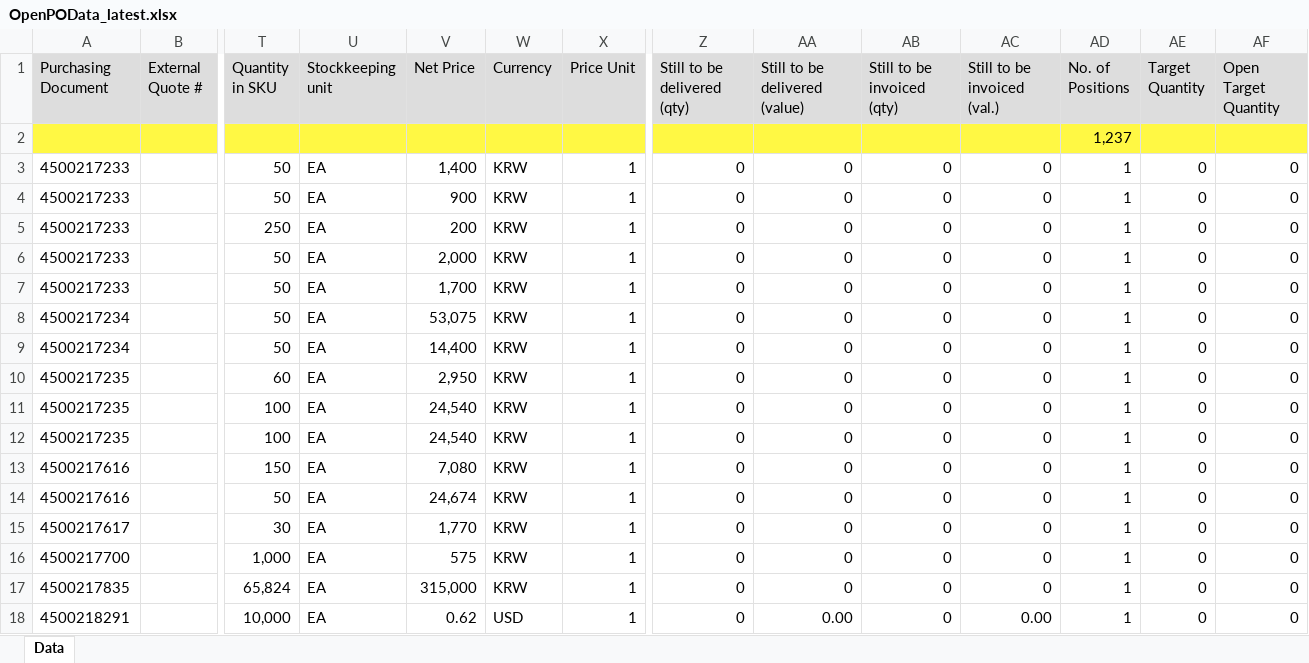
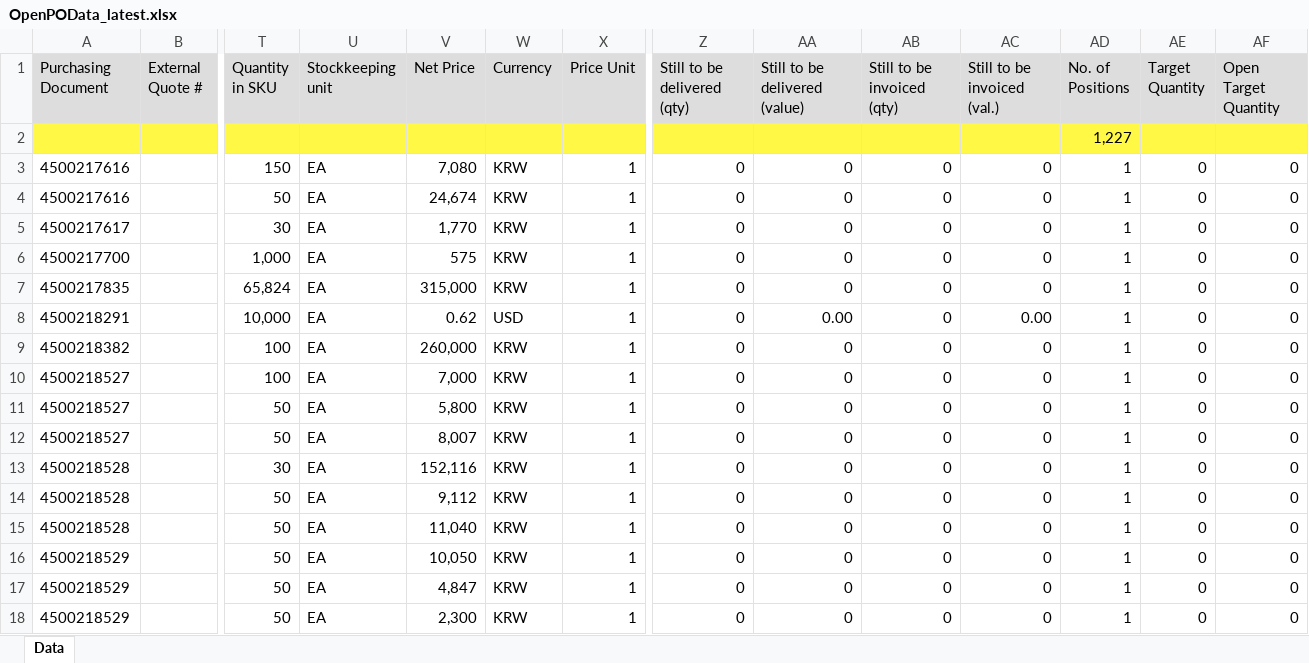
Before and after one commit to wjdwlals9545-arch/pbk-warehouse, an Excel workbook: public/data/OpenPOData_latest.xlsx, sheet Data, drawn as a sheet; only a part is shown, gaps mark what is left out; the shorter side is filled out with more unchanged rows; values as stored, in another font and other column widths than the file's, no borders; charts and pictures not drawn; rows hold the shown columns only; the diff names each change by its address in the sheet, - before the commit and + after, or states it on an @@ line.

Commit message:
Auto-update OpenPOData (2026-03-20 09:02)

```diff
--- a/public/data/OpenPOData_latest.xlsx (sheet Data)
+++ b/public/data/OpenPOData_latest.xlsx (sheet Data)
-AD2 (No. of Positions): 1,237
+AD2 (No. of Positions): 1,227
-row 3: 4500217233 |  | 50 | EA | 1,400 | KRW | 1 | 0 | 0 | 0 | 0 | 1 | 0 | 0
-row 4: 4500217233 |  | 50 | EA | 900 | KRW | 1 | 0 | 0 | 0 | 0 | 1 | 0 | 0
-row 5: 4500217233 |  | 250 | EA | 200 | KRW | 1 | 0 | 0 | 0 | 0 | 1 | 0 | 0
-row 6: 4500217233 |  | 50 | EA | 2,000 | KRW | 1 | 0 | 0 | 0 | 0 | 1 | 0 | 0
-row 7: 4500217233 |  | 50 | EA | 1,700 | KRW | 1 | 0 | 0 | 0 | 0 | 1 | 0 | 0
-row 8: 4500217234 |  | 50 | EA | 53,075 | KRW | 1 | 0 | 0 | 0 | 0 | 1 | 0 | 0
-row 9: 4500217234 |  | 50 | EA | 14,400 | KRW | 1 | 0 | 0 | 0 | 0 | 1 | 0 | 0
-row 10: 4500217235 |  | 60 | EA | 2,950 | KRW | 1 | 0 | 0 | 0 | 0 | 1 | 0 | 0
-row 11: 4500217235 |  | 100 | EA | 24,540 | KRW | 1 | 0 | 0 | 0 | 0 | 1 | 0 | 0
-row 12: 4500217235 |  | 100 | EA | 24,540 | KRW | 1 | 0 | 0 | 0 | 0 | 1 | 0 | 0
```
